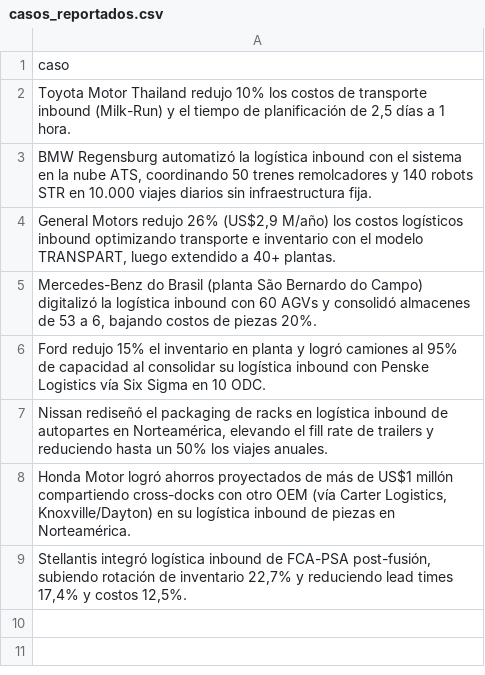
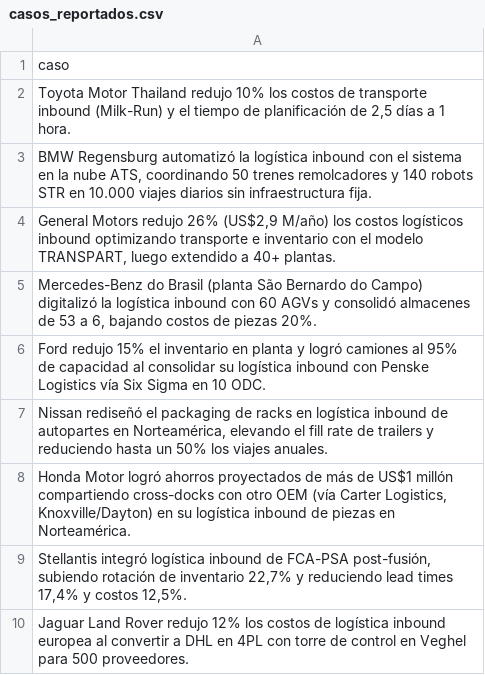
Before and after one commit to fer-vasco/Agente_de_benchmark, a CSV file: casos_reportados.csv, drawn as a sheet.

```diff
--- a/casos_reportados.csv
+++ b/casos_reportados.csv
@@ -9 +9,2 @@ Ford redujo 15% el inventario en planta y logró camiones al 95% de capacidad al
 "Stellantis integró logística inbound de FCA-PSA post-fusión, subiendo rotación de inventario 22,7% y reduciendo lead times 17,4% y costos 12,5%."
+Jaguar Land Rover redujo 12% los costos de logística inbound europea al convertir a DHL en 4PL con torre de control en Veghel para 500 proveedores.
```
